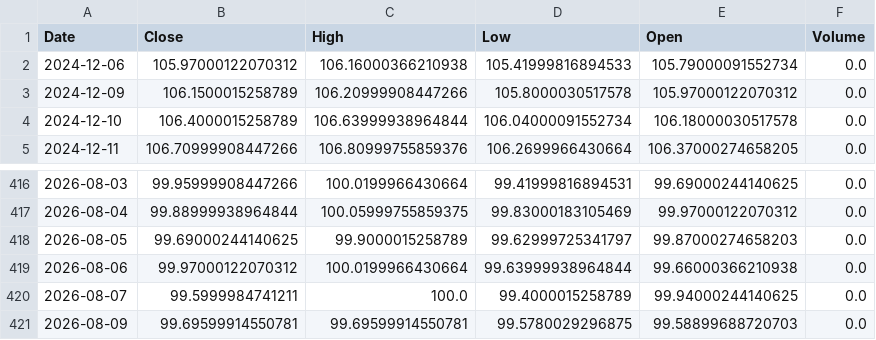
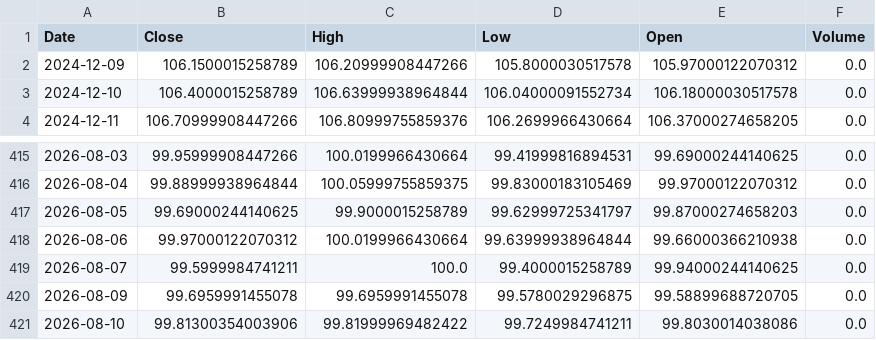
Before and after one commit to vedang122/trader, a CSV file: state/cache/ohlcv/DXY.csv, drawn as a sheet; only a part is shown, gaps mark what is left out.

```diff
--- a/state/cache/ohlcv/DXY.csv
+++ b/state/cache/ohlcv/DXY.csv
@@ -1,3 +1,2 @@
 Date,Close,High,Low,Open,Volume
-2024-12-06,105.97000122070312,106.16000366210938,105.41999816894533,105.79000091552734,0.0
 2024-12-09,106.1500015258789,106.20999908447266,105.8000030517578,105.97000122070312,0.0
@@ -420,2 +419,3 @@ Date,Close,High,Low,Open,Volume
 2026-08-07,99.5999984741211,100.0,99.4000015258789,99.94000244140625,0.0
-2026-08-09,99.69599914550781,99.69599914550781,99.5780029296875,99.58899688720703,0.0
+2026-08-09,99.6959991455078,99.6959991455078,99.5780029296875,99.58899688720705,0.0
+2026-08-10,99.81300354003906,99.81999969482422,99.7249984741211,99.8030014038086,0.0
```
Also changed, not shown: state/cache/ohlcv/HDFCBANK.csv, state/cache/ohlcv/HINDUNILVR.csv, 27 other files.
